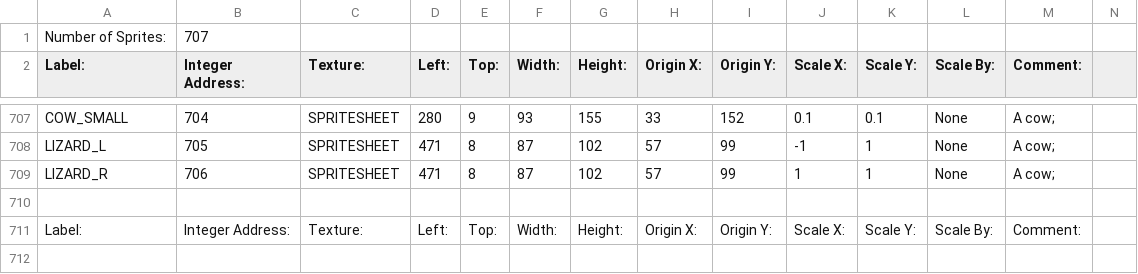
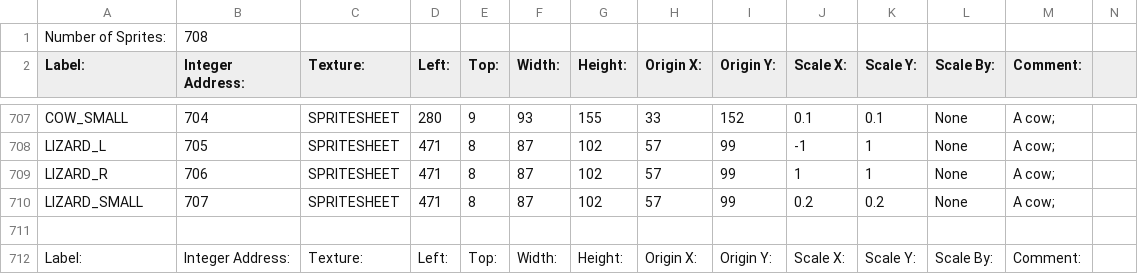
Before and after one commit to BostonBrooks/Spaghetti_Graveyard_Zero_2026, a CSV file: games/game0/maps/systems_test/graphics/sprites.csv, drawn as a sheet; only a part is shown, gaps mark what is left out.

```diff
--- a/games/game0/maps/systems_test/graphics/sprites.csv
+++ b/games/game0/maps/systems_test/graphics/sprites.csv
@@ -1,2 +1,2 @@
-Number of Sprites:,707,,,,,,,,,,,,
+Number of Sprites:,708,,,,,,,,,,,,
 Label:,Integer Address:,Texture:,Left:,Top:,Width:,Height:,Origin X:,Origin Y:,Scale X:,Scale Y:,Scale By:,Comment:,
@@ -709,2 +709,3 @@ LIZARD_L,705,SPRITESHEET,471,8,87,102,57,99,-1,1,None,A cow;
 LIZARD_R,706,SPRITESHEET,471,8,87,102,57,99,1,1,None,A cow;
+LIZARD_SMALL,707,SPRITESHEET,471,8,87,102,57,99,0.2,0.2,None,A cow;
 
```
Also changed, not shown: games/game0/maps/systems_test/entity_spawner/spawner.csv, 2 other files.
